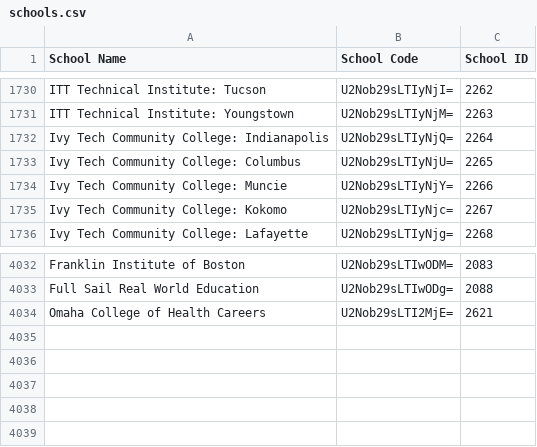
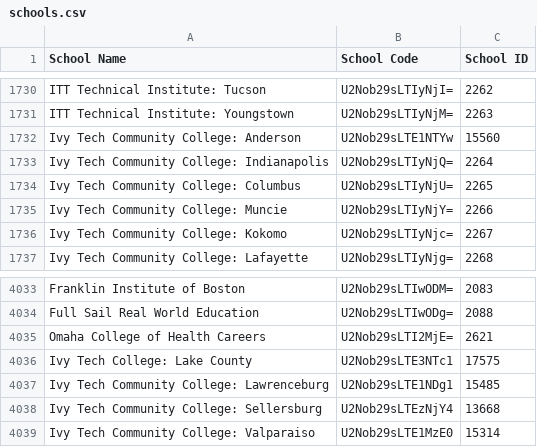
Before and after one commit to ayush-shah12/chrome_extension, a CSV file: backend/schools.csv, drawn as a sheet; only a part is shown, gaps mark what is left out.

Commit message:
updated school list

```diff
--- a/backend/schools.csv
+++ b/backend/schools.csv
@@ -1731,2 +1731,3 @@ ITT Technical Institute: Tucson,U2Nob29sLTIyNjI=,2262
 ITT Technical Institute: Youngstown,U2Nob29sLTIyNjM=,2263
+Ivy Tech Community College: Anderson,U2Nob29sLTE1NTYw, 15560
 Ivy Tech Community College: Indianapolis,U2Nob29sLTIyNjQ=,2264
@@ -4034 +4035,5 @@ Full Sail Real World Education,U2Nob29sLTIwODg=,2088
 Omaha College of Health Careers,U2Nob29sLTI2MjE=,2621
+Ivy Tech College: Lake County,U2Nob29sLTE3NTc1,17575
+Ivy Tech Community College: Lawrenceburg,U2Nob29sLTE1NDg1,15485
+Ivy Tech Community College: Sellersburg,U2Nob29sLTEzNjY4,13668
+Ivy Tech Community College: Valparaiso,U2Nob29sLTE1MzE0,15314
```
Also changed, not shown: 1 other file.
